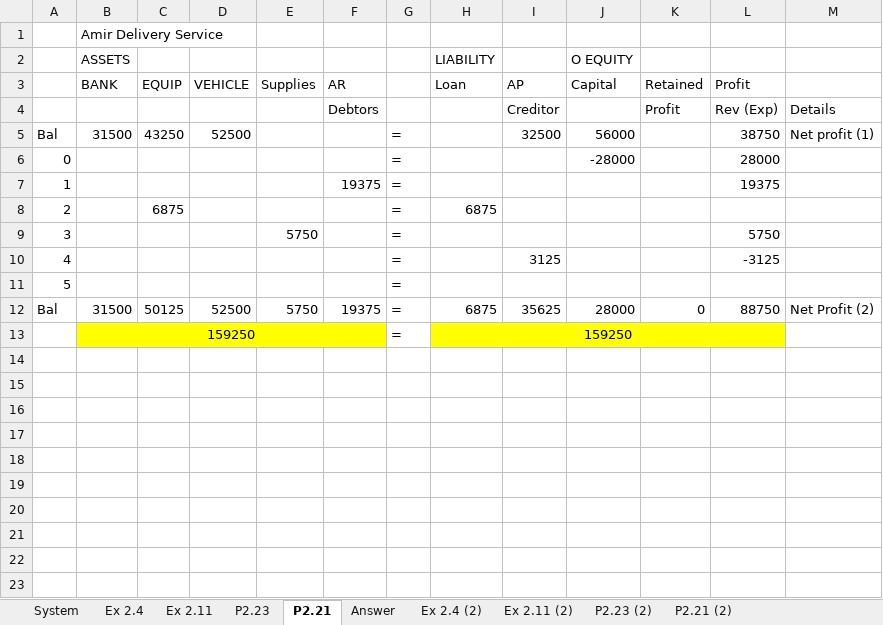
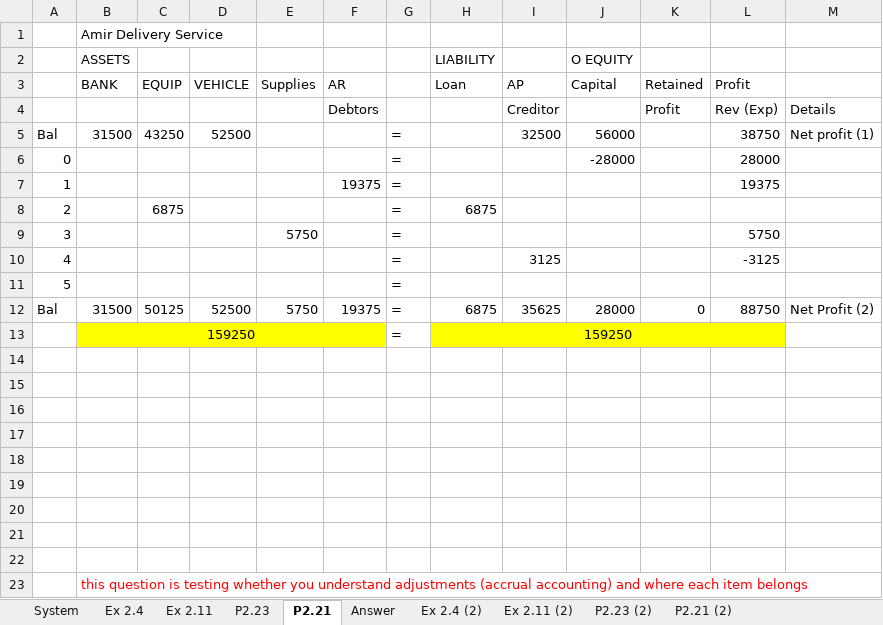
Before and after one commit to josephkohhh/SIM-UOW-Mods, an Excel workbook: ACCY122/Tutorial/T01/T1.xlsx, sheet P2.21, drawn as a sheet; values as stored, in another font and other column widths than the file's, no borders; charts and pictures not drawn; the diff names each change by its address in the sheet, - before the commit and + after, or states it on an @@ line.

```diff
--- a/ACCY122/Tutorial/T01/T1.xlsx (sheet P2.21)
+++ b/ACCY122/Tutorial/T01/T1.xlsx (sheet P2.21)
+row 14: (empty)
+row 15: (empty)
+row 16: (empty)
+row 17: (empty)
+row 18: (empty)
+row 19: (empty)
+row 20: (empty)
+row 21: (empty)
+row 22: (empty)
+row 23:  | this question is testing whether you understand adjustments (accrual accounting) and where each item belongs
```
Also changed, not shown: sheet P2.21 (2), charts or pictures, 1 other file.
